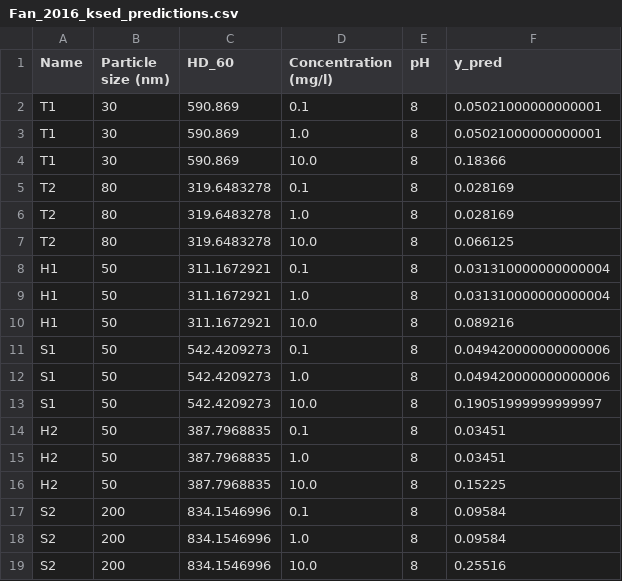
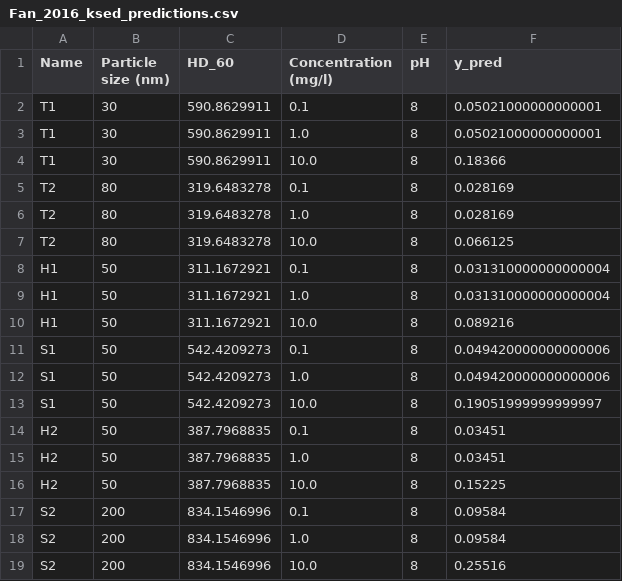
Before and after one commit to ntua-unit-of-control-and-informatics/TiO2_aggregation_and_uptake, a CSV file: Exposure/Fan_2016/data/Fan_2016_ksed_predictions.csv, drawn as a sheet.

```diff
--- a/Exposure/Fan_2016/data/Fan_2016_ksed_predictions.csv
+++ b/Exposure/Fan_2016/data/Fan_2016_ksed_predictions.csv
@@ -1,5 +1,5 @@
 Name,Particle size (nm),HD_60,Concentration (mg/l),pH,y_pred
-T1,30,590.869,0.1,8,0.05021000000000001
-T1,30,590.869,1.0,8,0.05021000000000001
-T1,30,590.869,10.0,8,0.18366
+T1,30,590.8629911,0.1,8,0.05021000000000001
+T1,30,590.8629911,1.0,8,0.05021000000000001
+T1,30,590.8629911,10.0,8,0.18366
 T2,80,319.6483278,0.1,8,0.028169
```
Also changed, not shown: 4 other files.
